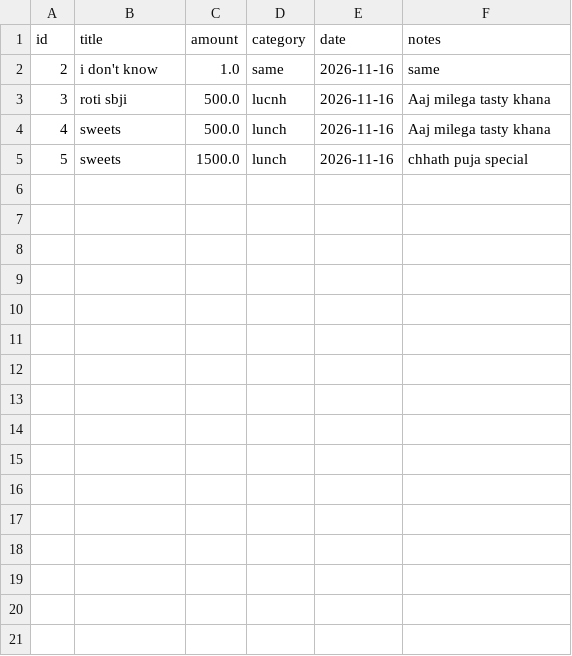
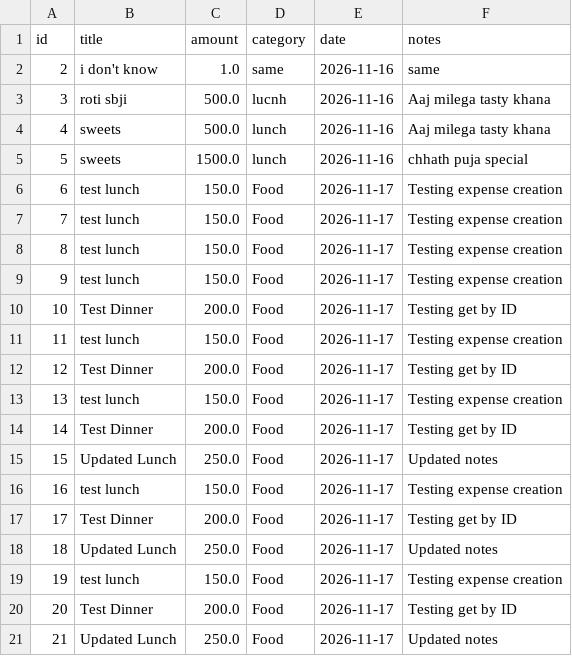
Before and after one commit to amritakumari24/expenseTrackerFast, a CSV file: backend/data/expenses.csv, drawn as a sheet; the diff names each change by its address in the sheet, - before the commit and + after, or states it on an @@ line.

```diff
--- a/backend/data/expenses.csv
+++ b/backend/data/expenses.csv
+row 6: 6 | test lunch | 150.0 | Food | 2026-11-17 | Testing expense creation
+row 7: 7 | test lunch | 150.0 | Food | 2026-11-17 | Testing expense creation
+row 8: 8 | test lunch | 150.0 | Food | 2026-11-17 | Testing expense creation
+row 9: 9 | test lunch | 150.0 | Food | 2026-11-17 | Testing expense creation
+row 10: 10 | Test Dinner | 200.0 | Food | 2026-11-17 | Testing get by ID
+row 11: 11 | test lunch | 150.0 | Food | 2026-11-17 | Testing expense creation
+row 12: 12 | Test Dinner | 200.0 | Food | 2026-11-17 | Testing get by ID
+row 13: 13 | test lunch | 150.0 | Food | 2026-11-17 | Testing expense creation
+row 14: 14 | Test Dinner | 200.0 | Food | 2026-11-17 | Testing get by ID
+row 15: 15 | Updated Lunch | 250.0 | Food | 2026-11-17 | Updated notes
+row 16: 16 | test lunch | 150.0 | Food | 2026-11-17 | Testing expense creation
+row 17: 17 | Test Dinner | 200.0 | Food | 2026-11-17 | Testing get by ID
+row 18: 18 | Updated Lunch | 250.0 | Food | 2026-11-17 | Updated notes
+row 19: 19 | test lunch | 150.0 | Food | 2026-11-17 | Testing expense creation
+row 20: 20 | Test Dinner | 200.0 | Food | 2026-11-17 | Testing get by ID
+row 21: 21 | Updated Lunch | 250.0 | Food | 2026-11-17 | Updated notes
```
Also changed, not shown: 1 other file.
